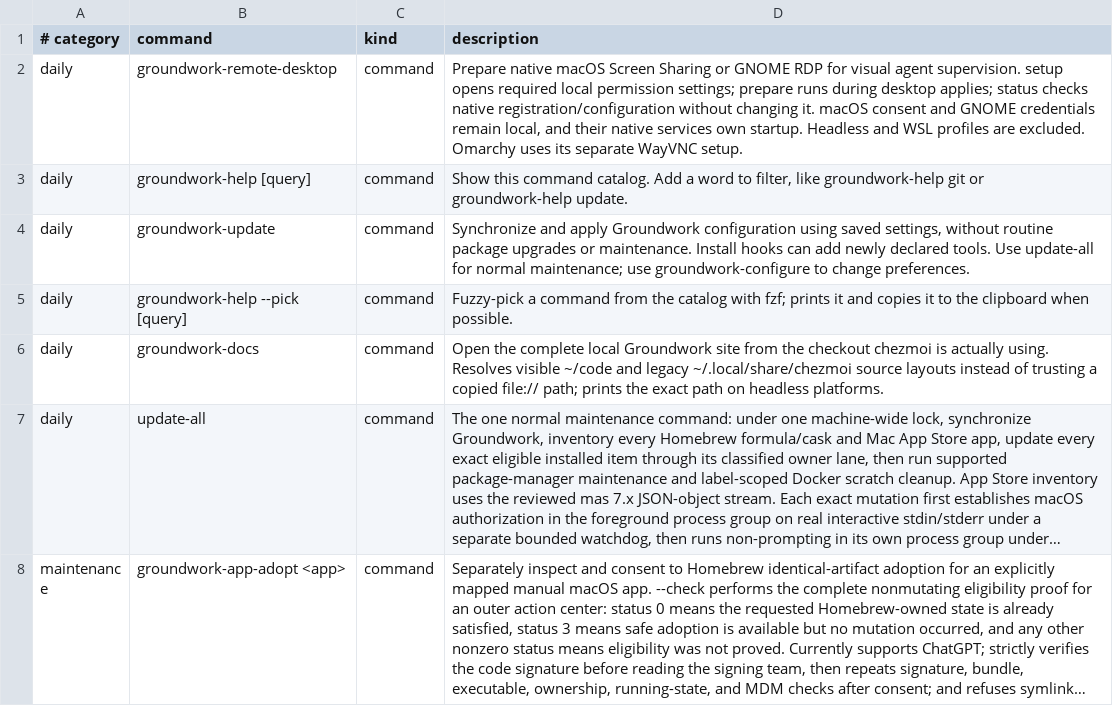
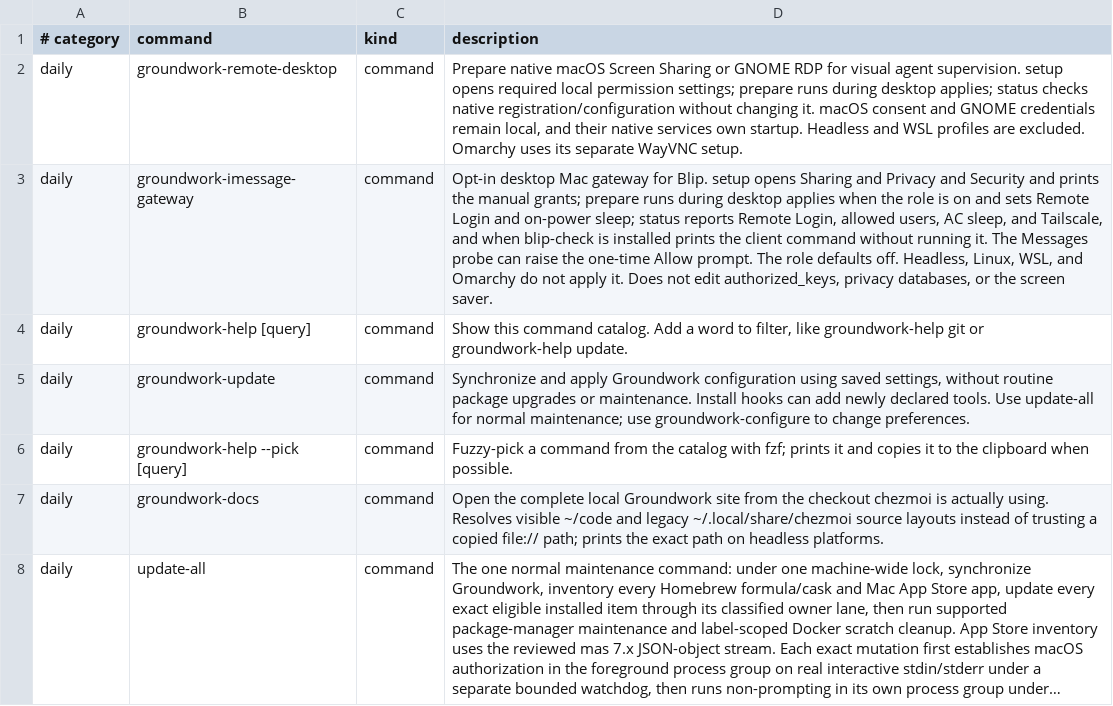
Before and after one commit to jasondockery/groundwork-mac, a TSV file: home/dot_local/share/groundwork/commands.tsv, drawn as a sheet; only a part is shown; the shorter side is filled out with more unchanged rows; long unchanged cells end in …; the diff names each change by its address in the sheet, - before the commit and + after, or states it on an @@ line.

Commit message:
Add opt-in iMessage gateway role for desktop Macs (#26)
Adds the desktop-Mac imessage_gateway role, default off and changed only through groundwork-configure. When on, a desktop apply runs groundwork-imessage-gateway prepare: Remote Login on, pmset -c sleep 0, with the previous on-power sleep value recorded once for undo. status only reports; setup opens Sharing and Privacy & Security and prints the manual steps (Full Disk Access, Messages Automation, SIP, BlueBubbles). SSH keys stay manual. This is the Mac gateway for Blip on the Omarchy mini.

Closes #25

```diff
--- a/home/dot_local/share/groundwork/commands.tsv
+++ b/home/dot_local/share/groundwork/commands.tsv
+row 3: daily | groundwork-imessage-gateway | command | Opt-in desktop Mac gateway for Blip. setup opens Sharing and Privacy and Security and prints the manual grants; prepare runs during desktop applies when the role is on and sets Remote Login and on-power sleep; status reports Remote Login, allowed users, AC sleep, and Tailscale, and when blip-check is installed prints the client command without running it. The Messages probe can raise the one-time Allow prompt. The role defaults off. Headless, Linux, WSL, and Omarchy do not apply it. Does not edit authorized_keys, privacy databases, or the screen saver.
```
Also changed, not shown: 14 other files.
